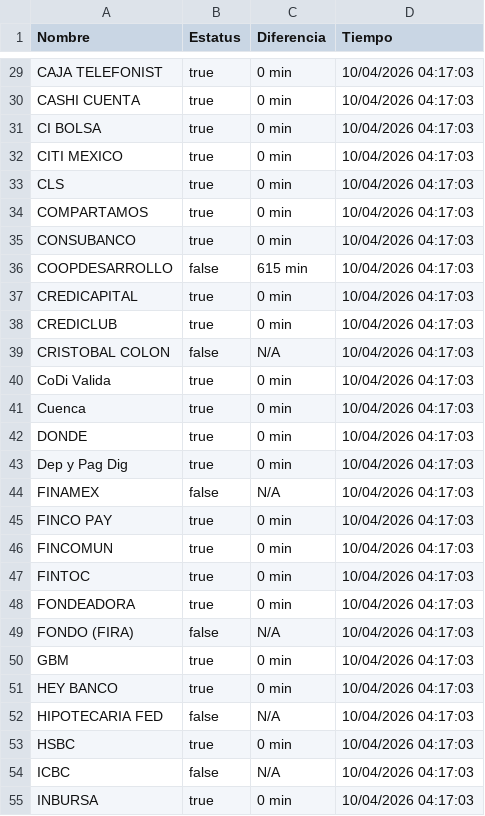
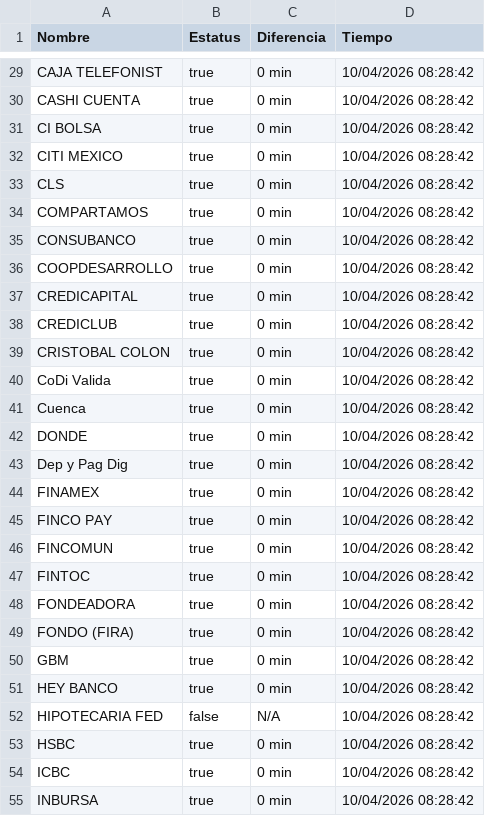
Before and after one commit to MoshiMoshi98/monspei-scrapper, a CSV file: salidas/all.csv, drawn as a sheet; only a part is shown, gaps mark what is left out; the diff covers the shown part only.

```diff
--- a/salidas/all.csv
+++ b/salidas/all.csv
@@ -29,27 +29,27 @@ Nombre,Estatus,Diferencia,Tiempo
-"CAJA TELEFONIST",true,0 min,10/04/2026 04:17:03
-"CASHI CUENTA",true,0 min,10/04/2026 04:17:03
-"CI BOLSA",true,0 min,10/04/2026 04:17:03
-"CITI MEXICO",true,0 min,10/04/2026 04:17:03
-"CLS",true,0 min,10/04/2026 04:17:03
-"COMPARTAMOS",true,0 min,10/04/2026 04:17:03
-"CONSUBANCO",true,0 min,10/04/2026 04:17:03
-"COOPDESARROLLO",false,615 min,10/04/2026 04:17:03
-"CREDICAPITAL",true,0 min,10/04/2026 04:17:03
-"CREDICLUB",true,0 min,10/04/2026 04:17:03
-"CRISTOBAL COLON",false,N/A,10/04/2026 04:17:03
-"CoDi Valida",true,0 min,10/04/2026 04:17:03
-"Cuenca",true,0 min,10/04/2026 04:17:03
-"DONDE",true,0 min,10/04/2026 04:17:03
-"Dep y Pag Dig",true,0 min,10/04/2026 04:17:03
-"FINAMEX",false,N/A,10/04/2026 04:17:03
-"FINCO PAY",true,0 min,10/04/2026 04:17:03
-"FINCOMUN",true,0 min,10/04/2026 04:17:03
-"FINTOC",true,0 min,10/04/2026 04:17:03
-"FONDEADORA",true,0 min,10/04/2026 04:17:03
-"FONDO (FIRA)",false,N/A,10/04/2026 04:17:03
-"GBM",true,0 min,10/04/2026 04:17:03
-"HEY BANCO",true,0 min,10/04/2026 04:17:03
-"HIPOTECARIA FED",false,N/A,10/04/2026 04:17:03
-"HSBC",true,0 min,10/04/2026 04:17:03
-"ICBC",false,N/A,10/04/2026 04:17:03
-"INBURSA",true,0 min,10/04/2026 04:17:03
+"CAJA TELEFONIST",true,0 min,10/04/2026 08:28:42
+"CASHI CUENTA",true,0 min,10/04/2026 08:28:42
+"CI BOLSA",true,0 min,10/04/2026 08:28:42
+"CITI MEXICO",true,0 min,10/04/2026 08:28:42
+"CLS",true,0 min,10/04/2026 08:28:42
+"COMPARTAMOS",true,0 min,10/04/2026 08:28:42
+"CONSUBANCO",true,0 min,10/04/2026 08:28:42
+"COOPDESARROLLO",true,0 min,10/04/2026 08:28:42
+"CREDICAPITAL",true,0 min,10/04/2026 08:28:42
+"CREDICLUB",true,0 min,10/04/2026 08:28:42
+"CRISTOBAL COLON",true,0 min,10/04/2026 08:28:42
+"CoDi Valida",true,0 min,10/04/2026 08:28:42
+"Cuenca",true,0 min,10/04/2026 08:28:42
+"DONDE",true,0 min,10/04/2026 08:28:42
+"Dep y Pag Dig",true,0 min,10/04/2026 08:28:42
+"FINAMEX",true,0 min,10/04/2026 08:28:42
+"FINCO PAY",true,0 min,10/04/2026 08:28:42
+"FINCOMUN",true,0 min,10/04/2026 08:28:42
+"FINTOC",true,0 min,10/04/2026 08:28:42
+"FONDEADORA",true,0 min,10/04/2026 08:28:42
+"FONDO (FIRA)",true,0 min,10/04/2026 08:28:42
+"GBM",true,0 min,10/04/2026 08:28:42
+"HEY BANCO",true,0 min,10/04/2026 08:28:42
+"HIPOTECARIA FED",false,N/A,10/04/2026 08:28:42
+"HSBC",true,0 min,10/04/2026 08:28:42
+"ICBC",true,0 min,10/04/2026 08:28:42
+"INBURSA",true,0 min,10/04/2026 08:28:42
```
Also changed, not shown: 94 edited cells elsewhere in this file, salidas/historial.csv, 2 other files.
